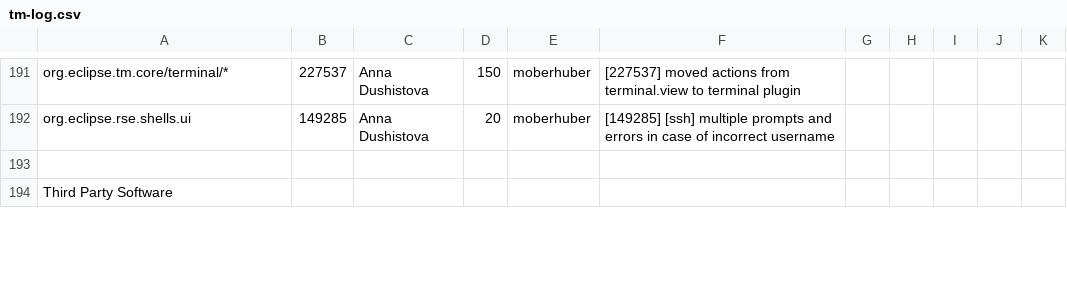
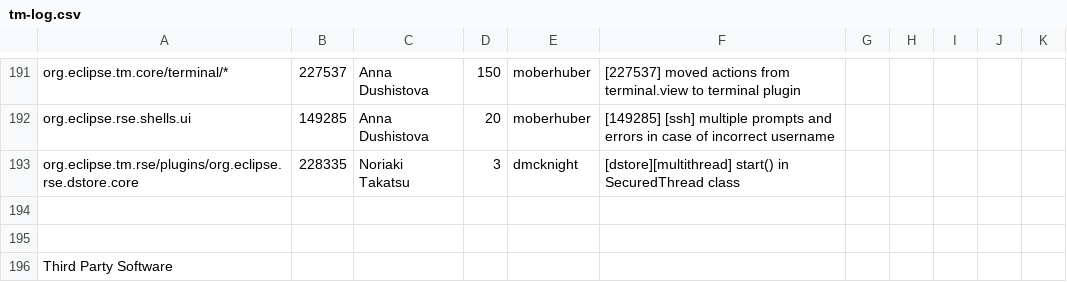
Before and after one commit to markphip/tm, a CSV file: development/tm-log.csv, drawn as a sheet; only a part is shown, gaps mark what is left out.

Commit message:
[228335] [dstore][multithread] start() in SecuredThread class

```diff
--- a/development/tm-log.csv
+++ b/development/tm-log.csv
@@ -192,2 +192,4 @@ org.eclipse.tm.core/terminal/*,227537,Anna Dushistova,150,moberhuber,[227537] mo
 org.eclipse.rse.shells.ui,149285,Anna Dushistova,20,moberhuber,[149285] [ssh] multiple prompts and errors in case of incorrect username
+org.eclipse.tm.rse/plugins/org.eclipse.rse.dstore.core,228335,Noriaki Takatsu,3,dmcknight,[dstore][multithread] start() in SecuredThread class
+
 
```
